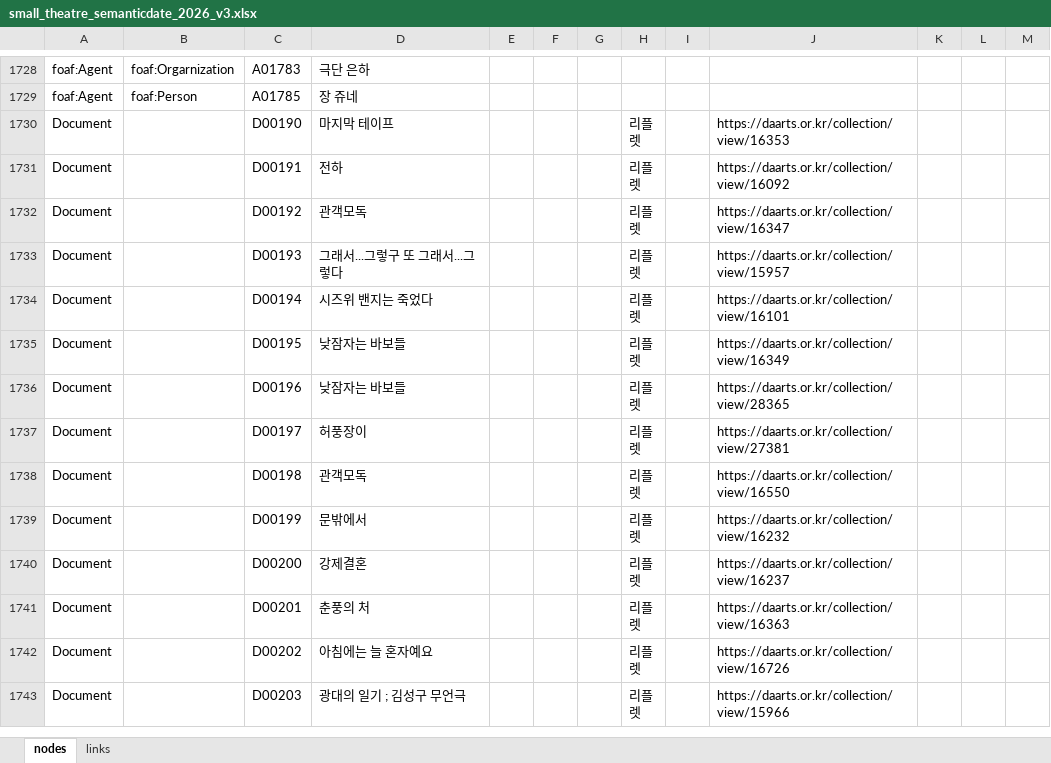
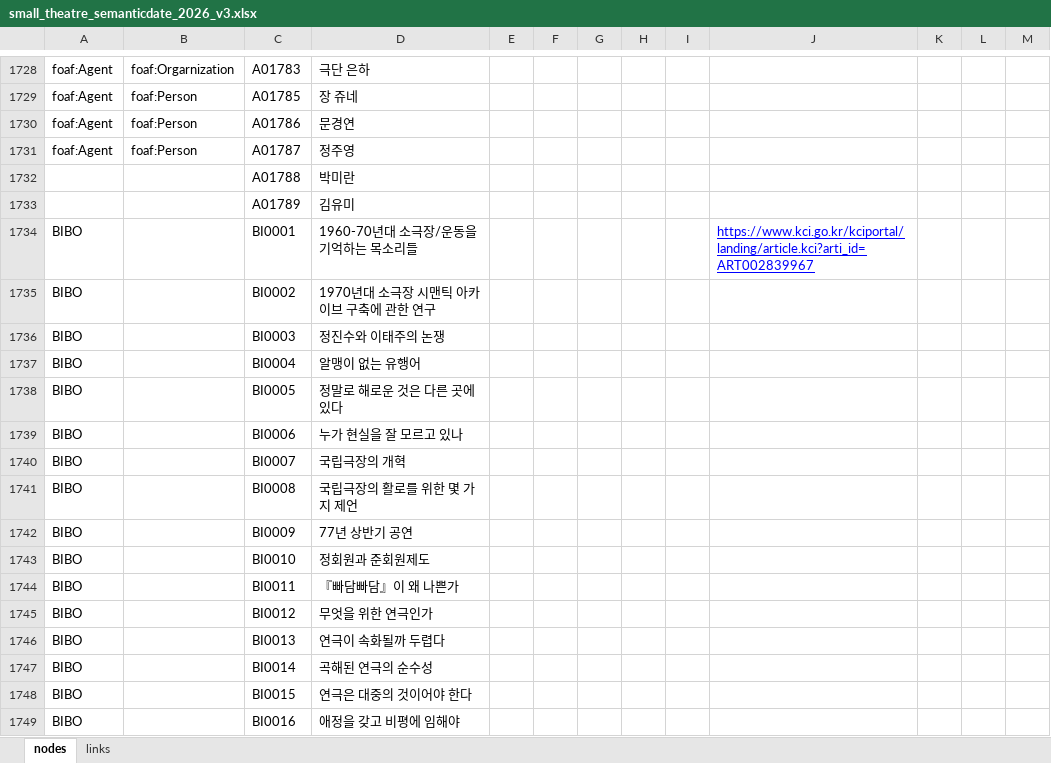
Before and after one commit to eurasiamia/theatre1970, an Excel workbook: small_theatre_semanticdate_2026_v3.xlsx, sheet nodes, drawn as a sheet; only a part is shown, gaps mark what is left out; the shorter side is filled out with more unchanged rows; values as stored, in another font and other column widths than the file's, no borders; the diff covers the shown part only; the diff names each change by its address in the sheet, - before the commit and + after, or states it on an @@ line.

```diff
--- a/small_theatre_semanticdate_2026_v3.xlsx (sheet nodes)
+++ b/small_theatre_semanticdate_2026_v3.xlsx (sheet nodes)
@@ row 3009 moved to row 1730: foaf:Agent @@
@@ row 3010 moved to row 1731: foaf:Agent @@
+row 1732:  |  | A01788 | 박미란
+row 1733:  |  | A01789 | 김유미
+row 1734: BIBO |  | BI0001 | 1960-70년대 소극장/운동을 기억하는 목소리들 |  |  |  |  |  | https://www.kci.go.kr/kciportal/landing/article.kci?arti_id=ART002839967
+row 1735: BIBO |  | BI0002 | 1970년대 소극장 시맨틱 아카이브 구축에 관한 연구
+row 1736: BIBO |  | BI0003 | 정진수와 이태주의 논쟁
+row 1737: BIBO |  | BI0004 | 알맹이 없는 유행어
+row 1738: BIBO |  | BI0005 | 정말로 해로운 것은 다른 곳에 있다
+row 1739: BIBO |  | BI0006 | 누가 현실을 잘 모르고 있나
+row 1740: BIBO |  | BI0007 | 국립극장의 개혁
+row 1741: BIBO |  | BI0008 | 국립극장의 활로를 위한 몇 가지 제언
+row 1742: BIBO |  | BI0009 | 77년 상반기 공연
+row 1743: BIBO |  | BI0010 | 정회원과 준회원제도
+row 1744: BIBO |  | BI0011 | 『빠담빠담』이 왜 나쁜가
+row 1745: BIBO |  | BI0012 | 무엇을 위한 연극인가
+row 1746: BIBO |  | BI0013 | 연극이 속화될까 두렵다
+row 1747: BIBO |  | BI0014 | 곡해된 연극의 순수성
+row 1748: BIBO |  | BI0015 | 연극은 대중의 것이어야 한다
+row 1749: BIBO |  | BI0016 | 애정을 갖고 비평에 임해야
```
Also changed, not shown: 11 added rows, 2 removed rows, 161 moved rows and 26 edited cells elsewhere in this sheet, sheet links.
